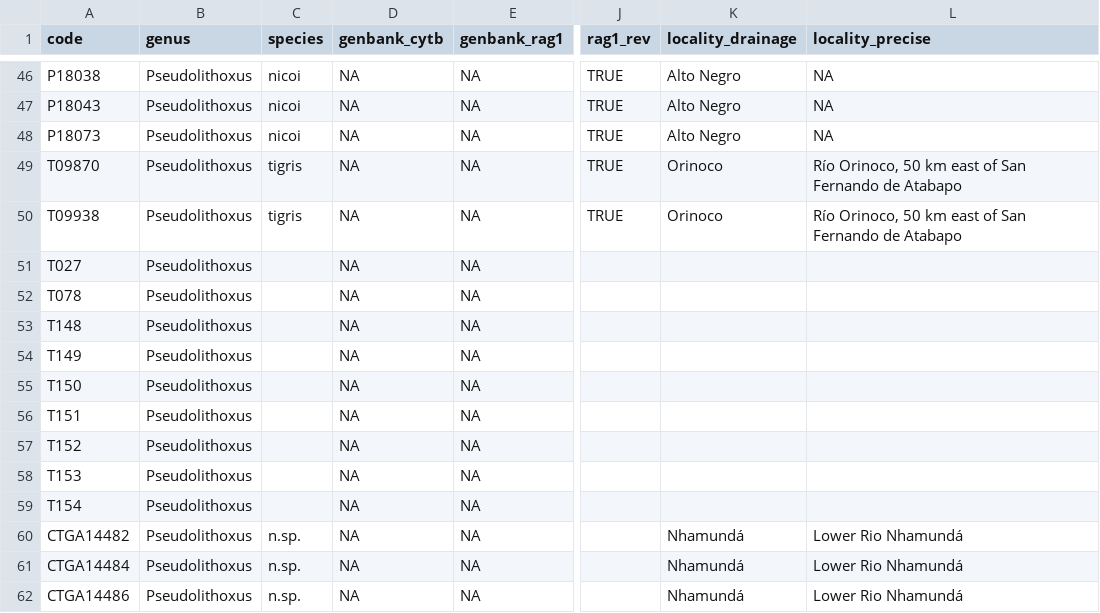
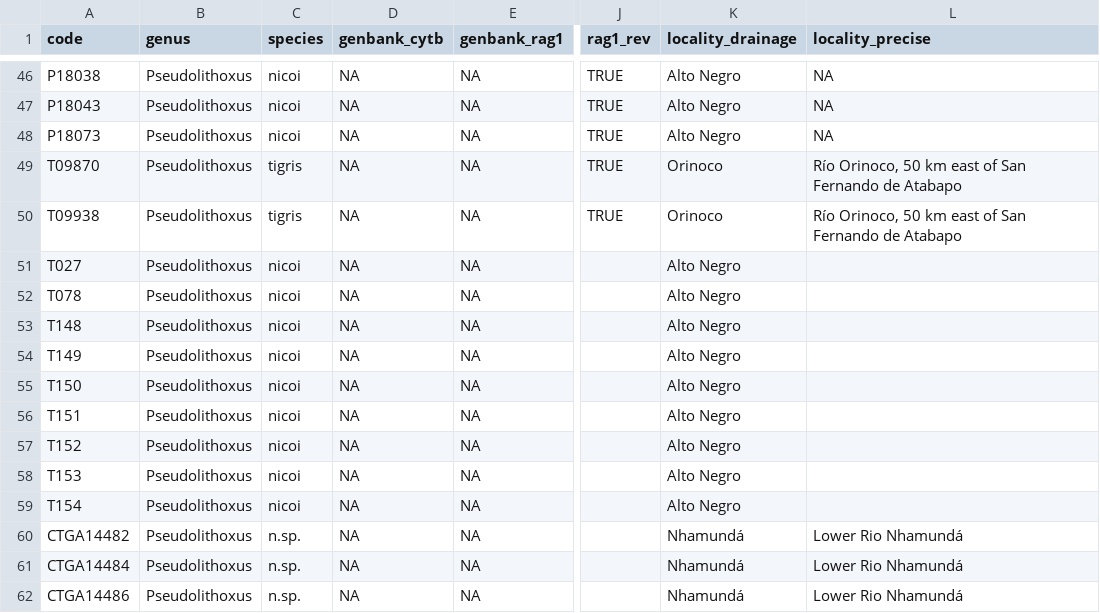
Before and after one commit to boopsboops/pseudolithoxus-novsp, a CSV file: analyses/mol_samples.csv, drawn as a sheet; only a part is shown, gaps mark what is left out; the diff names each change by its address in the sheet, - before the commit and + after, or states it on an @@ line.

Commit message:
added species name for new samples

```diff
--- a/analyses/mol_samples.csv
+++ b/analyses/mol_samples.csv
-C51:C59 (species): (empty)
+C51:C59 (species): nicoi
-K51:K59 (locality_drainage): (empty)
+K51:K59 (locality_drainage): Alto Negro
```
